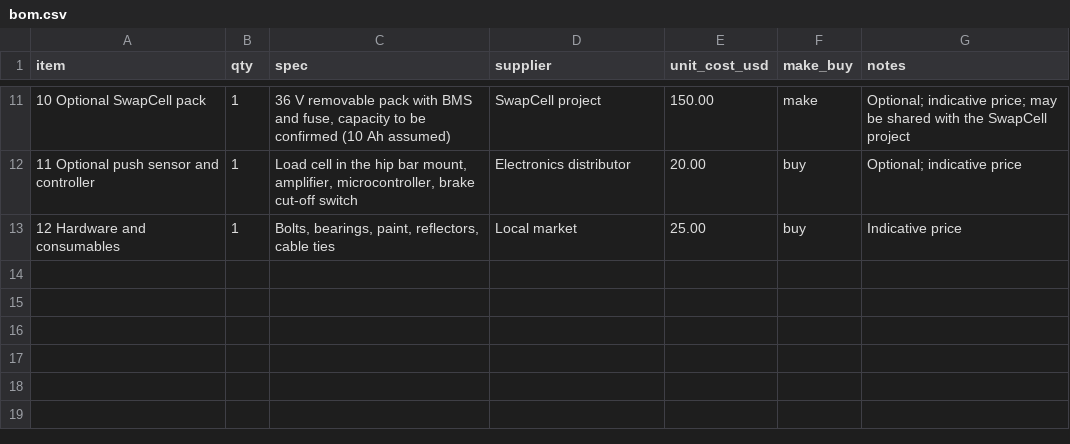
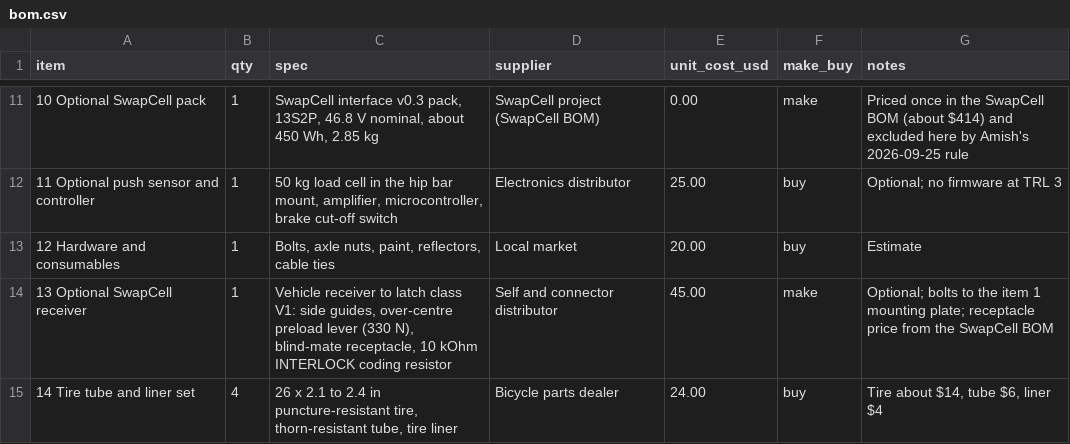
Before and after one commit to BoujeeEnjinia1701/waterwalker, a CSV file: bom/bom.csv, drawn as a sheet; only a part is shown, gaps mark what is left out; the diff covers the shown part only.

```diff
--- a/bom/bom.csv
+++ b/bom/bom.csv
@@ -11,3 +11,5 @@ item,qty,spec,supplier,unit_cost_usd,make_buy,notes
-10 Optional SwapCell pack,1,"36 V removable pack with BMS and fuse, capacity to be confirmed (10 Ah assumed)",SwapCell project,150.00,make,Optional; indicative price; may be shared with the SwapCell project
-11 Optional push sensor and controller,1,"Load cell in the hip bar mount, amplifier, microcontroller, brake cut-off switch",Electronics distributor,20.00,buy,Optional; indicative price
-12 Hardware and consumables,1,"Bolts, bearings, paint, reflectors, cable ties",Local market,25.00,buy,Indicative price
+10 Optional SwapCell pack,1,"SwapCell interface v0.3 pack, 13S2P, 46.8 V nominal, about 450 Wh, 2.85 kg",SwapCell project (SwapCell BOM),0.00,make,Priced once in the SwapCell BOM (about $414) and excluded here by Amish's 2026-09-25 rule
+11 Optional push sensor and controller,1,"50 kg load cell in the hip bar mount, amplifier, microcontroller, brake cut-off switch",Electronics distributor,25.00,buy,Optional; no firmware at TRL 3
+12 Hardware and consumables,1,"Bolts, axle nuts, paint, reflectors, cable ties",Local market,20.00,buy,Estimate
+13 Optional SwapCell receiver,1,"Vehicle receiver to latch class V1: side guides, over-centre preload lever (330 N), blind-mate receptacle, 10 kOhm INTERLOCK coding resistor",Self and connector distributor,45.00,make,Optional; bolts to the item 1 mounting plate; receptacle price from the SwapCell BOM
+14 Tire tube and liner set,4,"26 x 2.1 to 2.4 in puncture-resistant tire, thorn-resistant tube, tire liner",Bicycle parts dealer,24.00,buy,"Tire about $14, tube $6, liner $4"
```
Also changed, not shown: 1 added row, 1 removed row and 27 edited cells elsewhere in this file, 38 other files.
